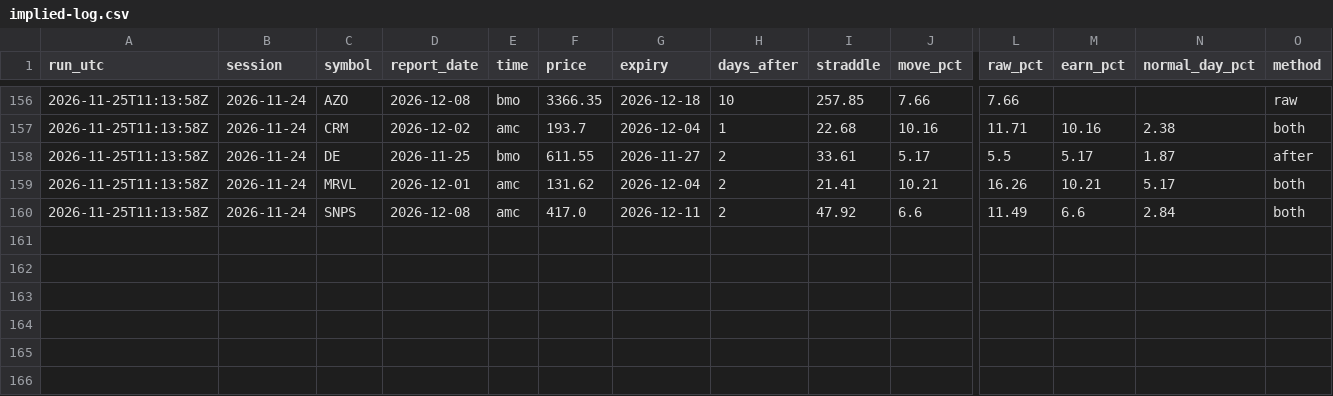
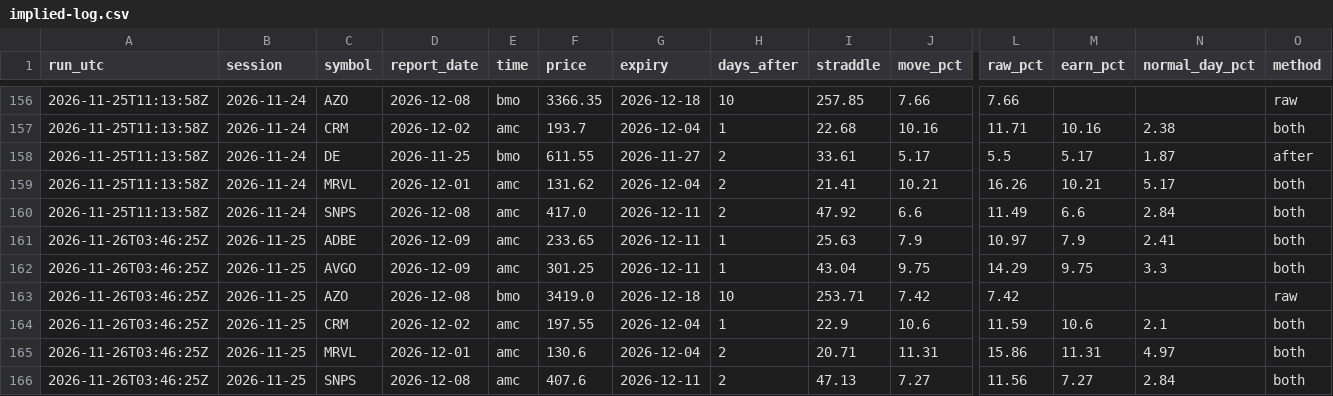
Before and after one commit to mrmikerbrown-maker/Pulse-Site-Demo-v1-Not-Public, a CSV file: earnings-moves/implied-log.csv, drawn as a sheet; only a part is shown, gaps mark what is left out; rows hold the shown columns only; the diff names each change by its address in the sheet, - before the commit and + after, or states it on an @@ line.

```diff
--- a/earnings-moves/implied-log.csv
+++ b/earnings-moves/implied-log.csv
+row 161: 2026-11-26T03:46:25Z | 2026-11-25 | ADBE | 2026-12-09 | amc | 233.65 | 2026-12-11 | 1 | 25.63 | 7.9 | 10.97 | 7.9 | 2.41 | both
+row 162: 2026-11-26T03:46:25Z | 2026-11-25 | AVGO | 2026-12-09 | amc | 301.25 | 2026-12-11 | 1 | 43.04 | 9.75 | 14.29 | 9.75 | 3.3 | both
+row 163: 2026-11-26T03:46:25Z | 2026-11-25 | AZO | 2026-12-08 | bmo | 3419.0 | 2026-12-18 | 10 | 253.71 | 7.42 | 7.42 |  |  | raw
+row 164: 2026-11-26T03:46:25Z | 2026-11-25 | CRM | 2026-12-02 | amc | 197.55 | 2026-12-04 | 1 | 22.9 | 10.6 | 11.59 | 10.6 | 2.1 | both
+row 165: 2026-11-26T03:46:25Z | 2026-11-25 | MRVL | 2026-12-01 | amc | 130.6 | 2026-12-04 | 2 | 20.71 | 11.31 | 15.86 | 11.31 | 4.97 | both
+row 166: 2026-11-26T03:46:25Z | 2026-11-25 | SNPS | 2026-12-08 | amc | 407.6 | 2026-12-11 | 2 | 47.13 | 7.27 | 11.56 | 7.27 | 2.84 | both
```
Also changed, not shown: 3 other files.
